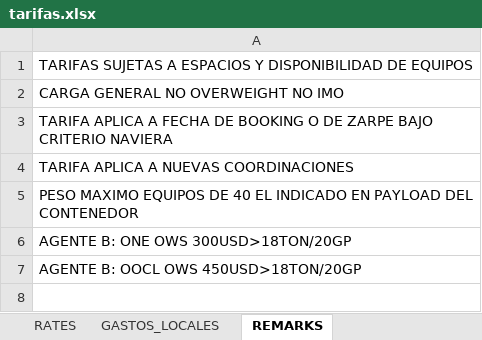
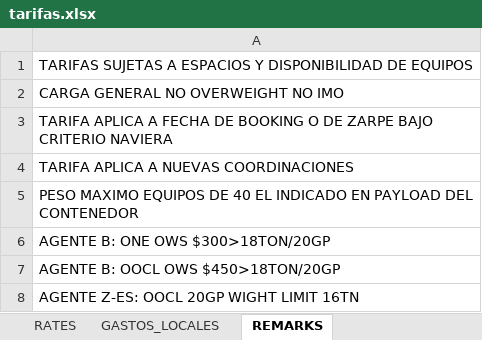
Before and after one commit to asiapac-hub/asiapac-rates, an Excel workbook: data/tarifas.xlsx, sheet REMARKS, drawn as a sheet; values as stored, in another font and other column widths than the file's, no borders; the diff names each change by its address in the sheet, - before the commit and + after, or states it on an @@ line.

```diff
--- a/data/tarifas.xlsx (sheet REMARKS)
+++ b/data/tarifas.xlsx (sheet REMARKS)
-A6: AGENTE B: ONE OWS 300USD>18TON/20GP
+A6: AGENTE B: ONE OWS $300>18TON/20GP
-A7: AGENTE B: OOCL OWS 450USD>18TON/20GP
+A7: AGENTE B: OOCL OWS $450>18TON/20GP
+row 8: AGENTE Z-ES: OOCL 20GP WIGHT LIMIT 16TN
```
Also changed, not shown: sheet RATES.
